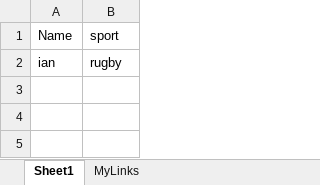
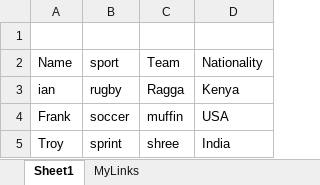
Before and after one commit to kamaup187/pmdb, an Excel workbook: app/files/months.xlsx, sheet Sheet1, drawn as a sheet; values as stored, in another font and other column widths than the file's, no borders; charts and pictures not drawn; addresses are those after the commit; the diff names each change by its address in the sheet, - before the commit and + after, or states it on an @@ line.

```diff
--- a/app/files/months.xlsx (sheet Sheet1)
+++ b/app/files/months.xlsx (sheet Sheet1)
+column C, rows 2-3: Team | Ragga
+column D, rows 2-3: Nationality | Kenya
+row 1: (empty)
+row 4: Frank | soccer | muffin | USA
+row 5: Troy | sprint | shree | India
```
Also changed, not shown: charts or pictures, 9 other files.
